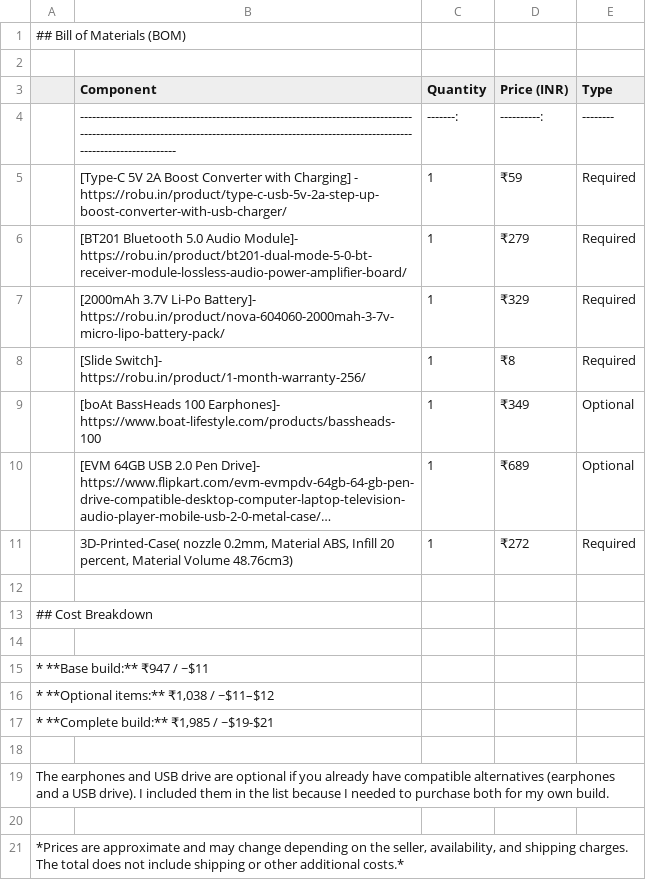
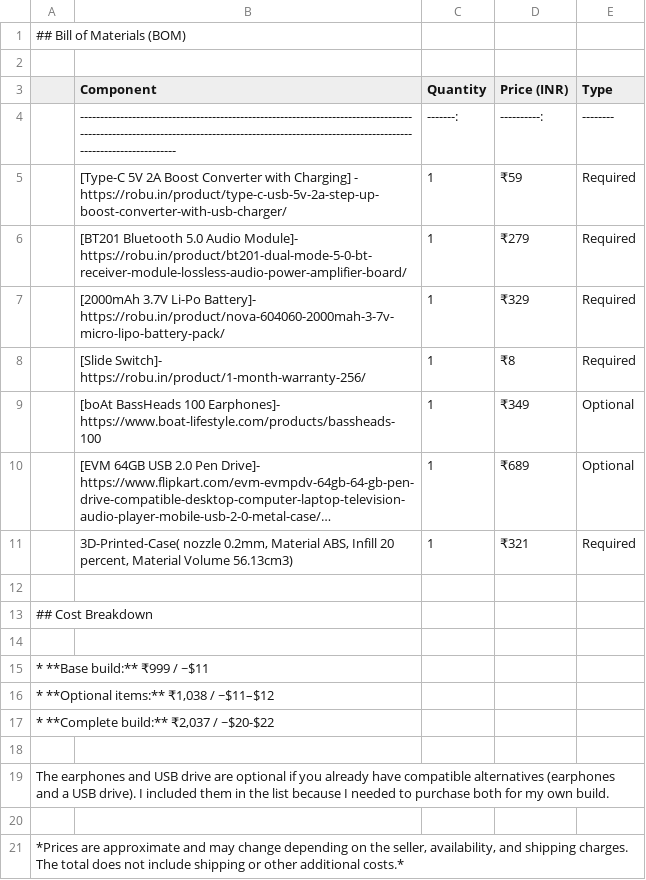
Before and after one commit to HI-dot935/WGM-Audio-mp3-player, a CSV file: BOM.csv, drawn as a sheet; long unchanged cells end in …; the diff names each change by its address in the sheet, - before the commit and + after, or states it on an @@ line.

Commit message:
Update BOM.csv

```diff
--- a/BOM.csv
+++ b/BOM.csv
-B11 (Component): …Material Volume 48.76cm3)
+B11 (Component): …Material Volume 56.13cm3)
-D11 (Price (INR)): ₹272
+D11 (Price (INR)): ₹321
-A15: * **Base build:** ₹947 / ~$11
+A15: * **Base build:** ₹999 / ~$11
-A17: * **Complete build:** ₹1,985 / ~$19-$21
+A17: * **Complete build:** ₹2,037 / ~$20-$22
```
